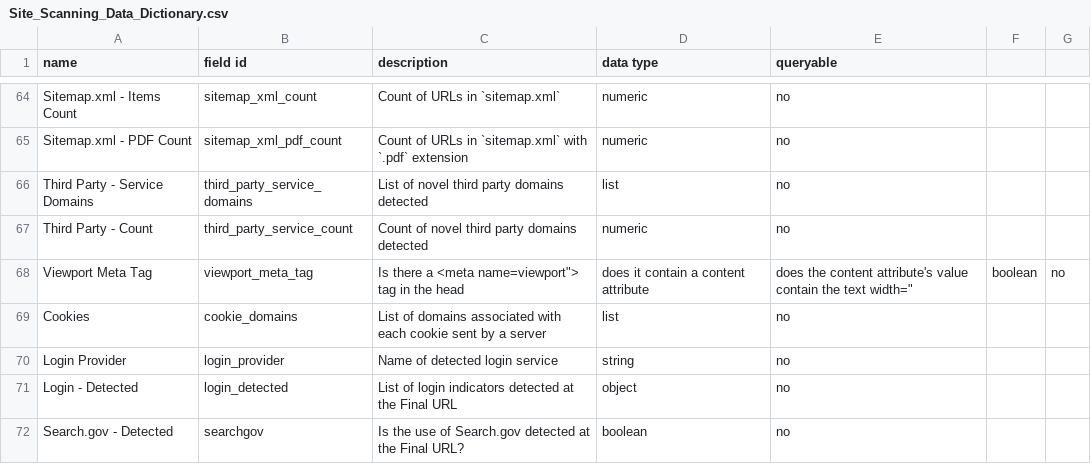
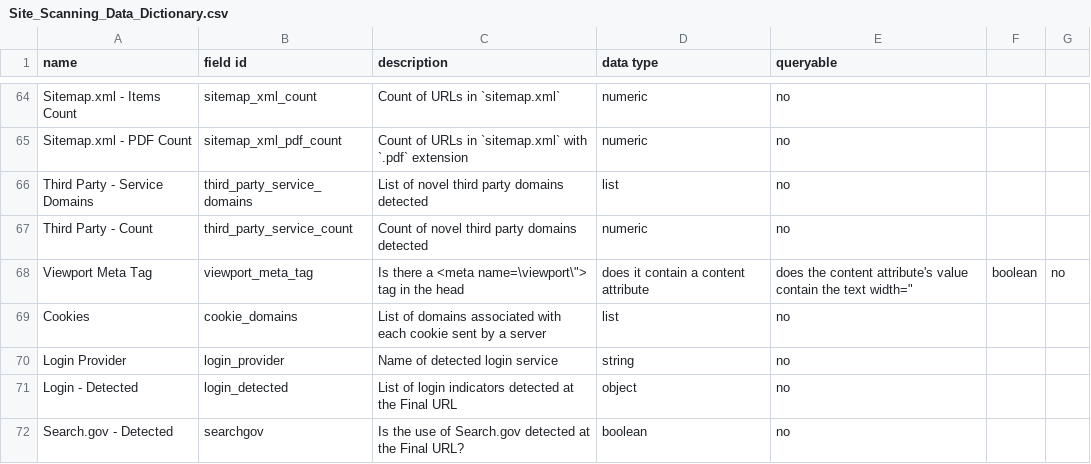
Before and after one commit to GSA/site-scanning-documentation, a CSV file: data/Site_Scanning_Data_Dictionary.csv, drawn as a sheet; only a part is shown, gaps mark what is left out.

Commit message:
trying to fix

```diff
--- a/data/Site_Scanning_Data_Dictionary.csv
+++ b/data/Site_Scanning_Data_Dictionary.csv
@@ -67,3 +67,3 @@ Third Party - Service Domains,third_party_service_domains,List of novel third pa
 Third Party - Count,third_party_service_count,Count of novel third party domains detected,numeric,no
-Viewport Meta Tag,viewport_meta_tag,"Is there a <meta name="viewport"> tag in the head, does it contain a content attribute, does the content attribute's value contain the text width=",boolean,no
+Viewport Meta Tag,viewport_meta_tag,"Is there a <meta name=\"viewport\"> tag in the head, does it contain a content attribute, does the content attribute's value contain the text width=",boolean,no
 Cookies,cookie_domains,"List of domains associated with each cookie sent by a server",list,no
```
